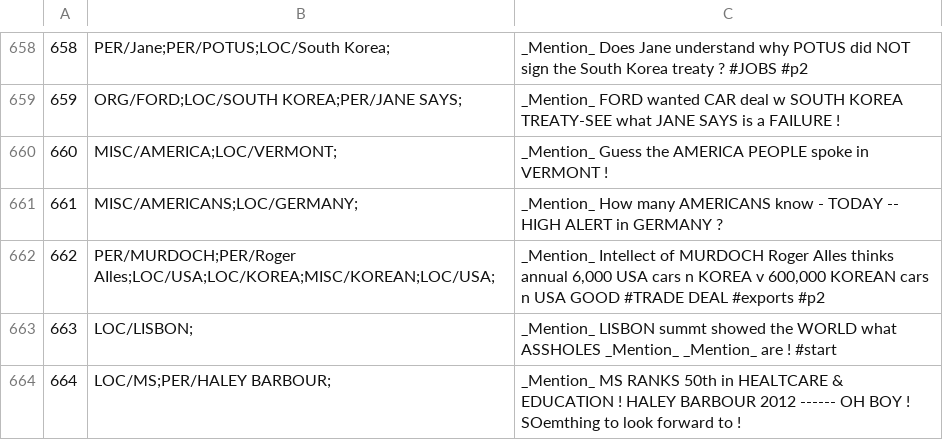
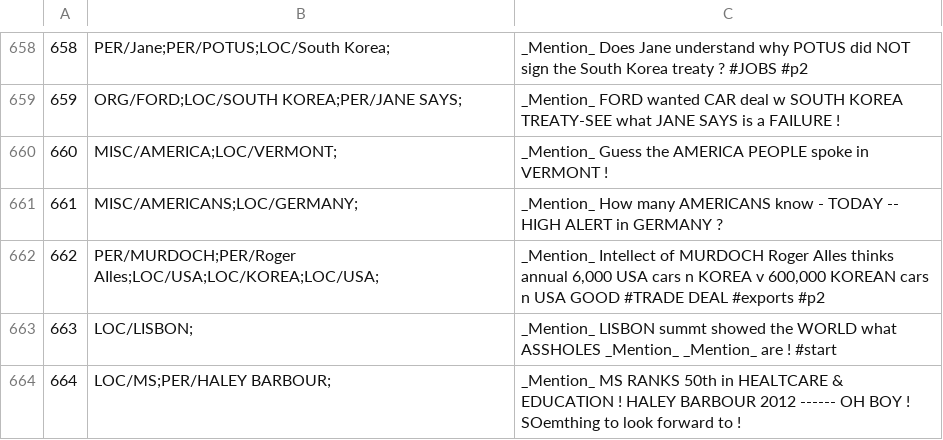
Before and after one commit to ampaeli/msm2013challengeTest, a TSV file: TweetsTrainingSetCH.tsv, drawn as a sheet; only a part is shown, gaps mark what is left out.

Commit message:
662	PER/MURDOCH;PER/Roger AIles;LOC/USA;LOC/KOREA;LOC/USA;	"_Mention_ Intellect of MURDOCH Roger AIles thinks annual 6,000 USA cars n KOREA v 600,000 KOREAN cars n USA GOOD #TRADE DEAL #exports  #p2 " ~removed Korean

```diff
--- a/TweetsTrainingSetCH.tsv
+++ b/TweetsTrainingSetCH.tsv
@@ -661,3 +661,3 @@
 661	MISC/AMERICANS;LOC/GERMANY;	_Mention_ How many AMERICANS know - TODAY -- HIGH ALERT in GERMANY ?
-662	PER/MURDOCH;PER/Roger AIles;LOC/USA;LOC/KOREA;MISC/KOREAN;LOC/USA;	"_Mention_ Intellect of MURDOCH Roger AIles thinks annual 6,000 USA cars n KOREA v 600,000 KOREAN cars n USA GOOD #TRADE DEAL #exports  #p2 "
+662	PER/MURDOCH;PER/Roger AIles;LOC/USA;LOC/KOREA;LOC/USA;	"_Mention_ Intellect of MURDOCH Roger AIles thinks annual 6,000 USA cars n KOREA v 600,000 KOREAN cars n USA GOOD #TRADE DEAL #exports  #p2 "
 663	LOC/LISBON;	_Mention_ LISBON summt showed the WORLD what ASSHOLES _Mention_  _Mention_ are ! #start
```
